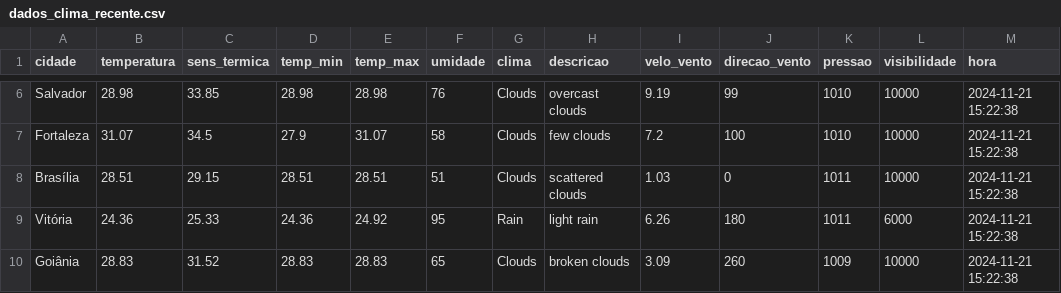
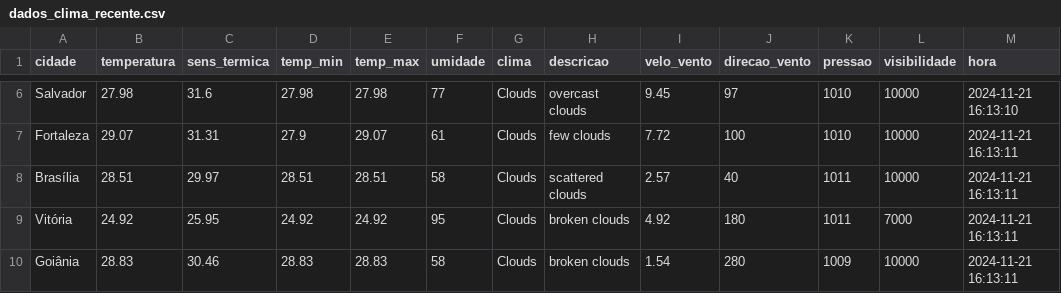
Before and after one commit to ThFenrir/integradorClimaDados, a CSV file: dados_clima_recente.csv, drawn as a sheet; only a part is shown, gaps mark what is left out; the diff covers the shown part only; the diff names each change by its address in the sheet, - before the commit and + after, or states it on an @@ line.

```diff
--- a/dados_clima_recente.csv
+++ b/dados_clima_recente.csv
-B6 (temperatura): 28.98
+B6 (temperatura): 27.98
-C6 (sens_termica): 33.85
+C6 (sens_termica): 31.6
-D6 (temp_min): 28.98
+D6 (temp_min): 27.98
-E6 (temp_max): 28.98
+E6 (temp_max): 27.98
-F6 (umidade): 76
+F6 (umidade): 77
-I6 (velo_vento): 9.19
+I6 (velo_vento): 9.45
-J6 (direcao_vento): 99
+J6 (direcao_vento): 97
-M6 (hora): 2024-11-21 15:22:38
+M6 (hora): 2024-11-21 16:13:10
-B7 (temperatura): 31.07
+B7 (temperatura): 29.07
-C7 (sens_termica): 34.5
+C7 (sens_termica): 31.31
-E7 (temp_max): 31.07
+E7 (temp_max): 29.07
-F7 (umidade): 58
+F7 (umidade): 61
-I7 (velo_vento): 7.2
+I7 (velo_vento): 7.72
-M7:M10 (hora): 2024-11-21 15:22:38
+M7:M10 (hora): 2024-11-21 16:13:11
-C8 (sens_termica): 29.15
+C8 (sens_termica): 29.97
-F8 (umidade): 51
+F8 (umidade): 58
-I8 (velo_vento): 1.03
+I8 (velo_vento): 2.57
-J8 (direcao_vento): 0
+J8 (direcao_vento): 40
-B9 (temperatura): 24.36
+B9 (temperatura): 24.92
-C9 (sens_termica): 25.33
+C9 (sens_termica): 25.95
-D9 (temp_min): 24.36
+D9 (temp_min): 24.92
-G9 (clima): Rain
+G9 (clima): Clouds
-H9 (descricao): light rain
+H9 (descricao): broken clouds
-I9 (velo_vento): 6.26
+I9 (velo_vento): 4.92
-L9 (visibilidade): 6000
+L9 (visibilidade): 7000
-C10 (sens_termica): 31.52
+C10 (sens_termica): 30.46
-F10 (umidade): 65
+F10 (umidade): 58
-I10 (velo_vento): 3.09
+I10 (velo_vento): 1.54
-J10 (direcao_vento): 260
+J10 (direcao_vento): 280
```
Also changed, not shown: 167 edited cells elsewhere in this file.
